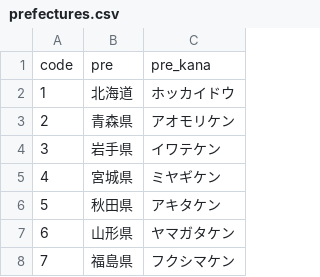
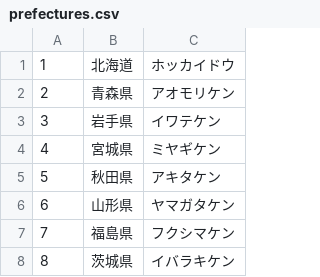
Before and after one commit to premier-spa/research_app, a CSV file: public/prefectures.csv, drawn as a sheet; only a part is shown; the shorter side is filled out with more unchanged rows.

Commit message:
都道府県、市町村テーブルの作成 #33
prefectures, cities テーブルの作成

```diff
--- a/public/prefectures.csv
+++ b/public/prefectures.csv
@@ -1,2 +1 @@
-code,pre,pre_kana
 1,北海道,ホッカイドウ
```
Also changed, not shown: 5 other files.
